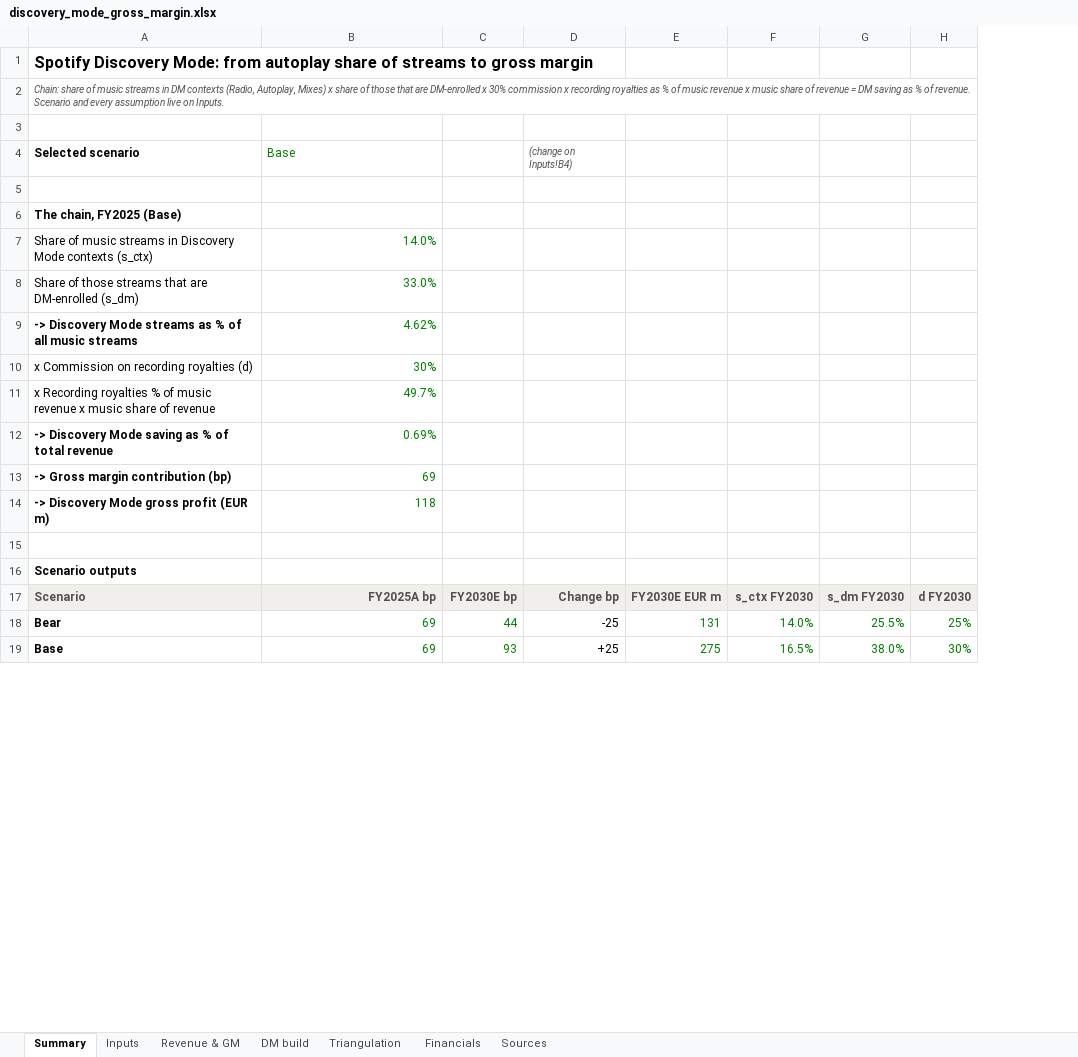
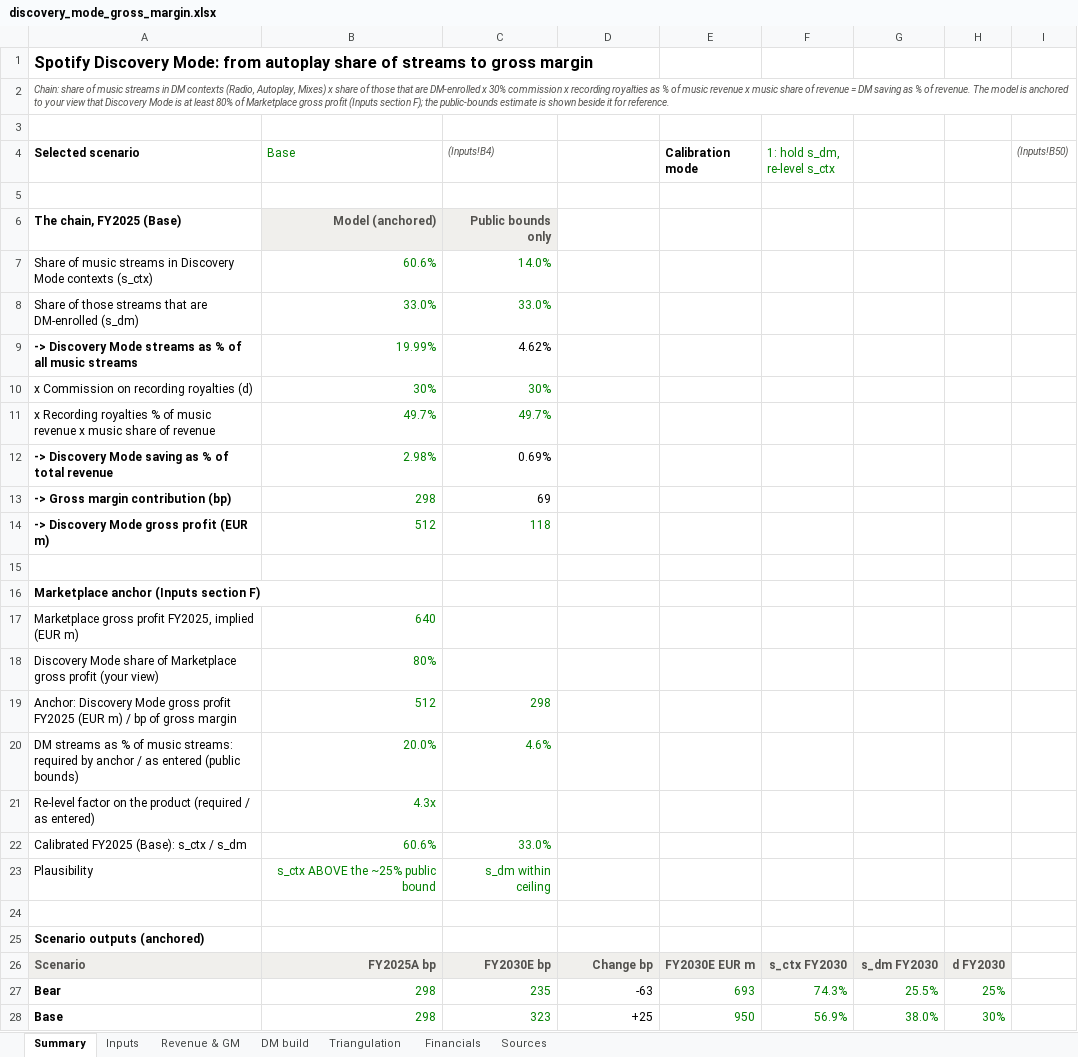
Before and after one commit to maxlsmls-dot/SPOT, an Excel workbook: analysis/discovery_mode_gross_margin.xlsx, sheet Summary, drawn as a sheet; only a part is shown; values as stored, in another font and other column widths than the file's, no borders; charts and pictures not drawn; removed rows and columns are numbered as before the commit, all else as after; the diff covers the shown part only; the diff names each change by its address in the sheet, - before the commit and + after, or states it on an @@ line.

```diff
--- a/analysis/discovery_mode_gross_margin.xlsx (sheet Summary)
+++ b/analysis/discovery_mode_gross_margin.xlsx (sheet Summary)
-column C, rows 17-19: FY2030E bp | 44 | 93
+column C ((Inputs!B4)), rows 6-14: Public bounds only | 14.0% | 33.0% | 4.62% | 30% | 49.7% | 0.69% | 69 | 118; rows 26-28: FY2030E bp | 235 | 323
-column E, rows 17-19: FY2030E EUR m | 131 | 275
-column F, rows 17-19: s_ctx FY2030 | 14.0% | 16.5%
+column E (Calibration mode), rows 26-28: FY2030E EUR m | 693 | 950
+column F (1: hold s_dm, re-level s_ctx), rows 26-28: s_ctx FY2030 | 74.3% | 56.9%
+column I ((Inputs!B50)), empty
-A2 (Selected scenario): …of revenue. Scenario and every assumption live on Inputs.
+A2 (Selected scenario): …of revenue. The model is anchored to your view that Discovery Mode is at least 80% of Marketplace gross profit (Inputs section F); the public-bounds estimate is shown beside it for reference.
-D4: (change on Inputs!B4)
+D4: (empty)
-B6 (Base): (empty)
+B6 (Base): Model (anchored)
-B6 fill: none
+B6 fill: #F0EFEC
-B7 (Base): 14.0%
+B7 (Base): 60.6%
-B9 (Base): 4.62%
+B9 (Base): 19.99%
-B12 (Base): 0.69%
+B12 (Base): 2.98%
-B13 (Base): 69
+B13 (Base): 298
-B14 (Base): 118
+B14 (Base): 512
-A16 (Selected scenario): Scenario outputs
+A16 (Selected scenario): Marketplace anchor (Inputs section F)
+row 17: Marketplace gross profit FY2025, implied (EUR m) | 640
+row 18: Discovery Mode share of Marketplace gross profit (your view) | 80%
+row 19: Anchor: Discovery Mode gross profit FY2025 (EUR m) / bp of gross margin | 512 | 298
+row 20: DM streams as % of music streams: required by anchor / as entered (public bounds) | 20.0% | 4.6%
+row 21: Re-level factor on the product (required / as entered) | 4.3x
+row 22: Calibrated FY2025 (Base): s_ctx / s_dm | 60.6% | 33.0%
+row 23: Plausibility | s_ctx ABOVE the ~25% public bound | s_dm within ceiling
+row 24: (empty)
+row 25: Scenario outputs (anchored)
-B27:B28 (Base): 69
+B27:B28 (Base): 298
-D27: -25
+D27: -63
```
Also changed, not shown: 5 added rows, 4 removed rows and 24 edited cells elsewhere in this sheet, sheet DM build, sheet Inputs, sheet Revenue & GM, sheet Triangulation, sheet Sources, formulas that keep their value, charts or pictures, 2 other files.
